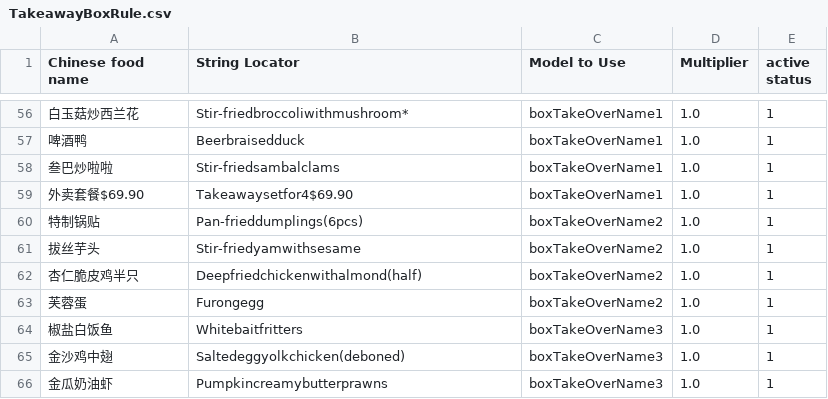
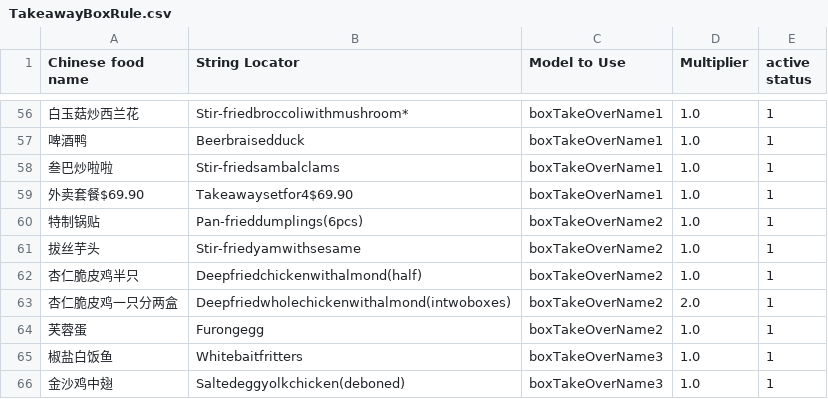
Before and after one commit to zou-zihan/Scripts-for-San-Ren-Xing, a CSV file: TakeawayBoxRule.csv, drawn as a sheet; only a part is shown, gaps mark what is left out; the shorter side is filled out with more unchanged rows.

Commit message:
Update TakeawayBoxRule.csv

```diff
--- a/TakeawayBoxRule.csv
+++ b/TakeawayBoxRule.csv
@@ -62,2 +62,3 @@ Chinese food name|String Locator|Model to Use|Multiplier|active status
 杏仁脆皮鸡半只|Deepfriedchickenwithalmond(half)|boxTakeOverName2|1.0|1
+杏仁脆皮鸡一只分两盒|Deepfriedwholechickenwithalmond(intwoboxes)|boxTakeOverName2|2.0|1
 芙蓉蛋|Furongegg|boxTakeOverName2|1.0|1
```
